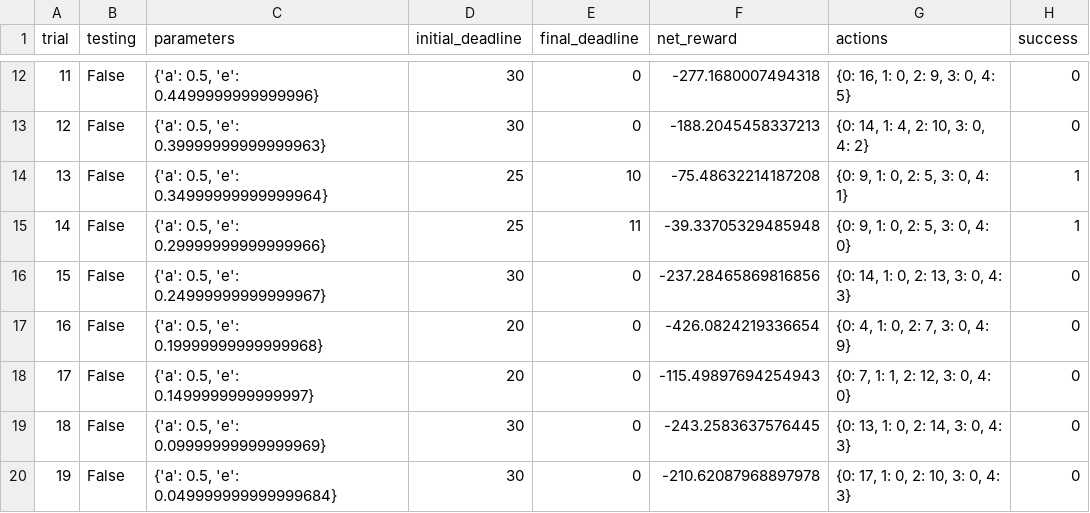
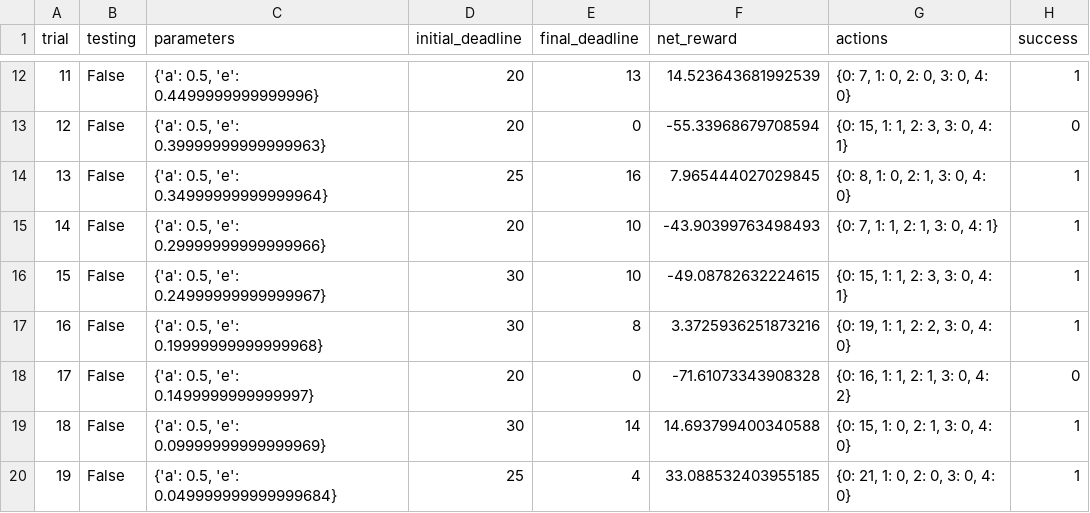
Before and after one commit to hskang9/UdacityMLSubmission, a CSV file: projects/smartcab/logs/sim_default-learning.csv, drawn as a sheet; only a part is shown, gaps mark what is left out; the diff covers the shown part only.

```diff
--- a/projects/smartcab/logs/sim_default-learning.csv
+++ b/projects/smartcab/logs/sim_default-learning.csv
@@ -12,9 +12,9 @@ trial,testing,parameters,initial_deadline,final_deadline,net_reward,actions,succ
-11,False,"{'a': 0.5, 'e': 0.4499999999999996}",30,0,-277.1680007494318,"{0: 16, 1: 0, 2: 9, 3: 0, 4: 5}",0
-12,False,"{'a': 0.5, 'e': 0.39999999999999963}",30,0,-188.2045458337213,"{0: 14, 1: 4, 2: 10, 3: 0, 4: 2}",0
-13,False,"{'a': 0.5, 'e': 0.34999999999999964}",25,10,-75.48632214187208,"{0: 9, 1: 0, 2: 5, 3: 0, 4: 1}",1
-14,False,"{'a': 0.5, 'e': 0.29999999999999966}",25,11,-39.33705329485948,"{0: 9, 1: 0, 2: 5, 3: 0, 4: 0}",1
-15,False,"{'a': 0.5, 'e': 0.24999999999999967}",30,0,-237.28465869816856,"{0: 14, 1: 0, 2: 13, 3: 0, 4: 3}",0
-16,False,"{'a': 0.5, 'e': 0.19999999999999968}",20,0,-426.0824219336654,"{0: 4, 1: 0, 2: 7, 3: 0, 4: 9}",0
-17,False,"{'a': 0.5, 'e': 0.1499999999999997}",20,0,-115.49897694254943,"{0: 7, 1: 1, 2: 12, 3: 0, 4: 0}",0
-18,False,"{'a': 0.5, 'e': 0.09999999999999969}",30,0,-243.2583637576445,"{0: 13, 1: 0, 2: 14, 3: 0, 4: 3}",0
-19,False,"{'a': 0.5, 'e': 0.049999999999999684}",30,0,-210.62087968897978,"{0: 17, 1: 0, 2: 10, 3: 0, 4: 3}",0
+11,False,"{'a': 0.5, 'e': 0.4499999999999996}",20,13,14.523643681992539,"{0: 7, 1: 0, 2: 0, 3: 0, 4: 0}",1
+12,False,"{'a': 0.5, 'e': 0.39999999999999963}",20,0,-55.33968679708594,"{0: 15, 1: 1, 2: 3, 3: 0, 4: 1}",0
+13,False,"{'a': 0.5, 'e': 0.34999999999999964}",25,16,7.965444027029845,"{0: 8, 1: 0, 2: 1, 3: 0, 4: 0}",1
+14,False,"{'a': 0.5, 'e': 0.29999999999999966}",20,10,-43.90399763498493,"{0: 7, 1: 1, 2: 1, 3: 0, 4: 1}",1
+15,False,"{'a': 0.5, 'e': 0.24999999999999967}",30,10,-49.08782632224615,"{0: 15, 1: 1, 2: 3, 3: 0, 4: 1}",1
+16,False,"{'a': 0.5, 'e': 0.19999999999999968}",30,8,3.3725936251873216,"{0: 19, 1: 1, 2: 2, 3: 0, 4: 0}",1
+17,False,"{'a': 0.5, 'e': 0.1499999999999997}",20,0,-71.61073343908328,"{0: 16, 1: 1, 2: 1, 3: 0, 4: 2}",0
+18,False,"{'a': 0.5, 'e': 0.09999999999999969}",30,14,14.693799400340588,"{0: 15, 1: 0, 2: 1, 3: 0, 4: 0}",1
+19,False,"{'a': 0.5, 'e': 0.049999999999999684}",25,4,33.088532403955185,"{0: 21, 1: 0, 2: 0, 3: 0, 4: 0}",1
```
Also changed, not shown: 79 edited cells elsewhere in this file, projects/smartcab/logs/sim_improved-learning.csv, 7 other files.
